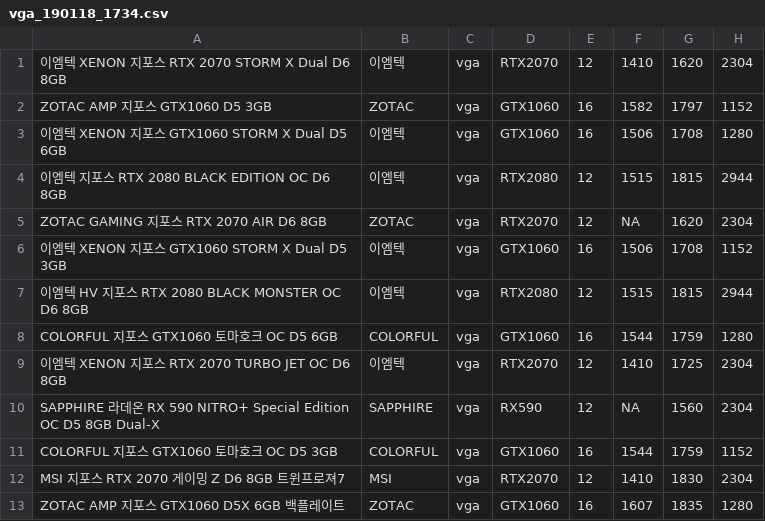
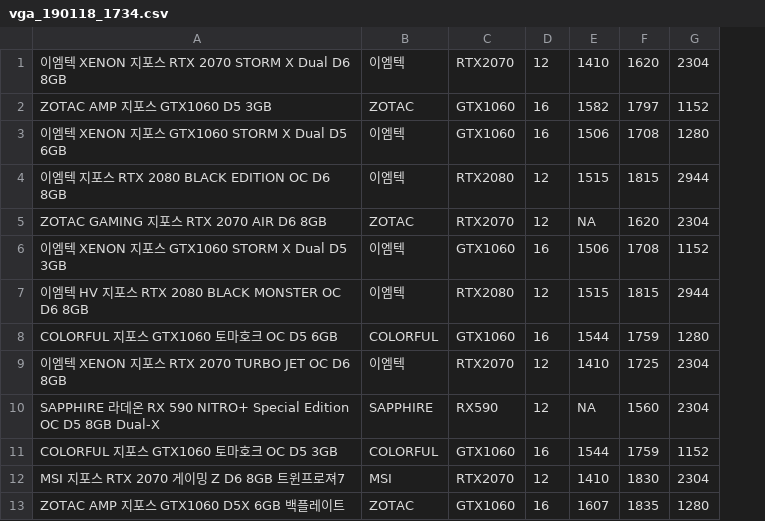
Before and after one commit to leeyongjoo/crawler-selenium, a CSV file: csv/vga/vga_190118_1734.csv, drawn as a sheet; only a part is shown; the diff names each change by its address in the sheet, - before the commit and + after, or states it on an @@ line.

```diff
--- a/csv/vga/vga_190118_1734.csv
+++ b/csv/vga/vga_190118_1734.csv
-column C, rows 1-13: all vga
```
Also changed, not shown: csv/vga/vga_190119_0200.csv, csv/vga/vga_190119_1231.csv, 1 other file.
